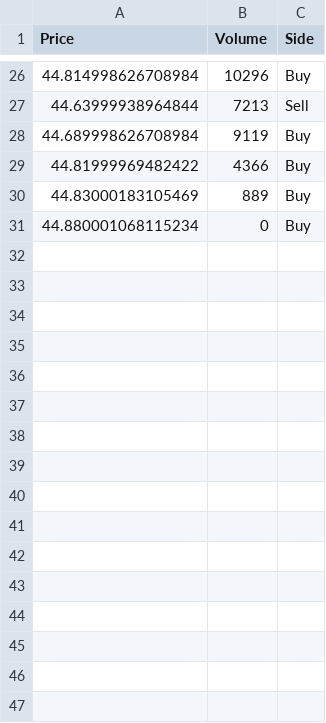
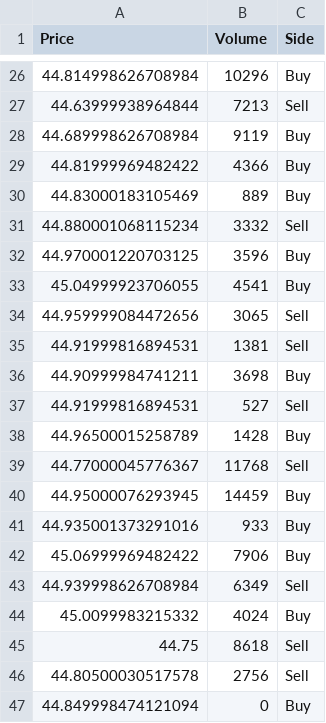
Before and after one commit to dannyb4321/antigravity-quant-engine, a CSV file: cinta_ggal.csv, drawn as a sheet; only a part is shown, gaps mark what is left out.

```diff
--- a/cinta_ggal.csv
+++ b/cinta_ggal.csv
@@ -30,2 +30,18 @@ Price,Volume,Side
 44.83000183105469,889,Buy
-44.880001068115234,0,Buy
+44.880001068115234,3332,Sell
+44.970001220703125,3596,Buy
+45.04999923706055,4541,Buy
+44.959999084472656,3065,Sell
+44.91999816894531,1381,Sell
+44.90999984741211,3698,Buy
+44.91999816894531,527,Sell
+44.96500015258789,1428,Buy
+44.77000045776367,11768,Sell
+44.95000076293945,14459,Buy
+44.935001373291016,933,Buy
+45.06999969482422,7906,Buy
+44.939998626708984,6349,Sell
+45.0099983215332,4024,Buy
+44.75,8618,Sell
+44.80500030517578,2756,Sell
+44.849998474121094,0,Buy
```
Also changed, not shown: 11 other files.
